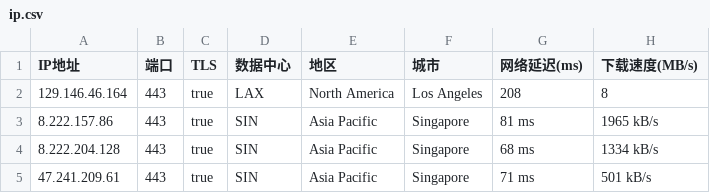
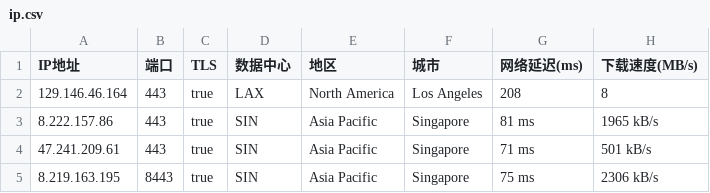
Before and after one commit to ygy68/Yxip, a CSV file: ip.csv, drawn as a sheet.

Commit message:
Update ip.csv

```diff
--- a/ip.csv
+++ b/ip.csv
@@ -3,3 +3,3 @@
 8.222.157.86,443,true,SIN,Asia Pacific,Singapore,81 ms,1965 kB/s
-8.222.204.128,443,true,SIN,Asia Pacific,Singapore,68 ms,1334 kB/s
 47.241.209.61,443,true,SIN,Asia Pacific,Singapore,71 ms,501 kB/s
+8.219.163.195,8443,true,SIN,Asia Pacific,Singapore,75 ms,2306 kB/s
```
